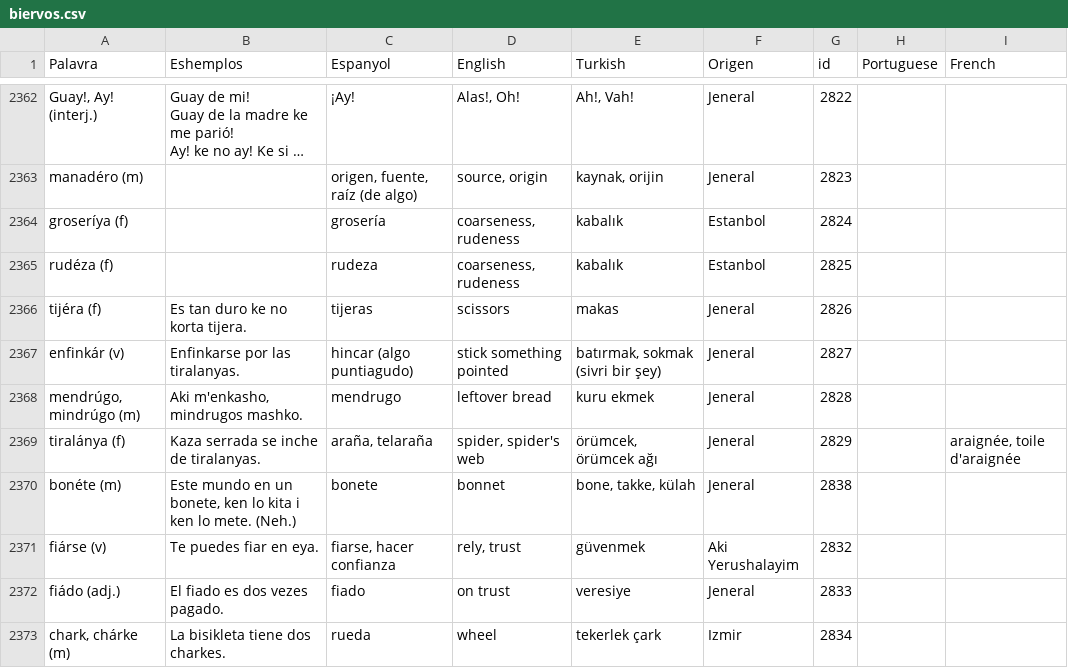
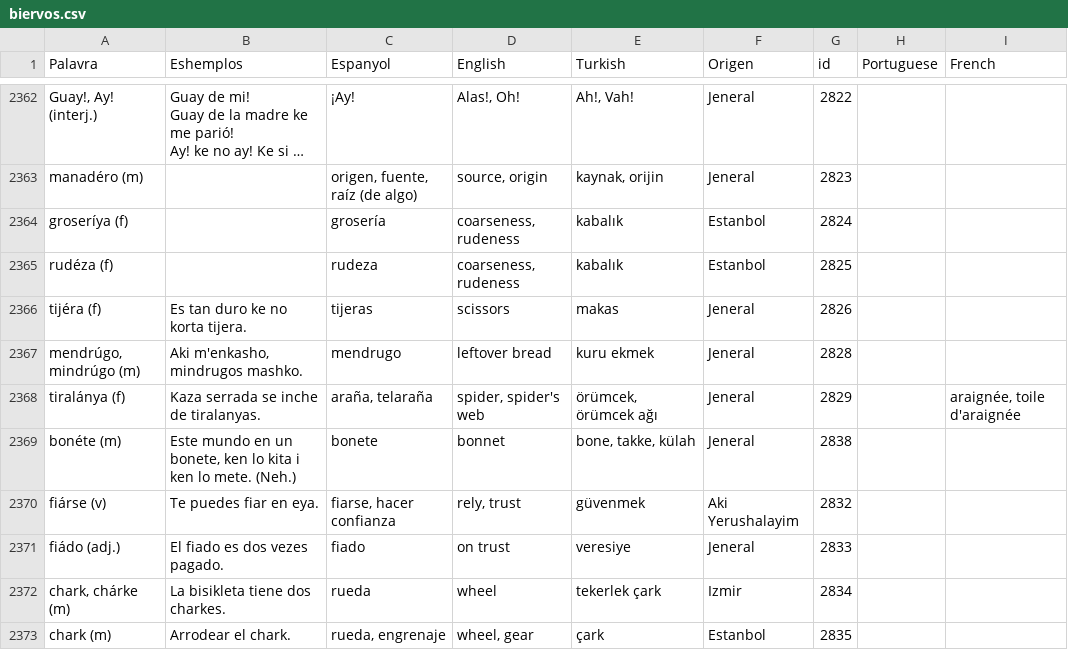
Before and after one commit to kantoniko/ladino-diksionaryo-data, a CSV file: biervos.csv, drawn as a sheet; only a part is shown, gaps mark what is left out; the shorter side is filled out with more unchanged rows; long unchanged cells end in …; the diff names each change by its address in the sheet, - before the commit and + after, or states it on an @@ line.

Commit message:
enfinkar

```diff
--- a/biervos.csv
+++ b/biervos.csv
-row 2367: enfinkár (v) | Enfinkarse por las tiralanyas. | hincar (algo puntiagudo) | stick something pointed | batırmak, sokmak (sivri bir şey) | Jeneral | 2827
```
Also changed, not shown: 1 other file.
